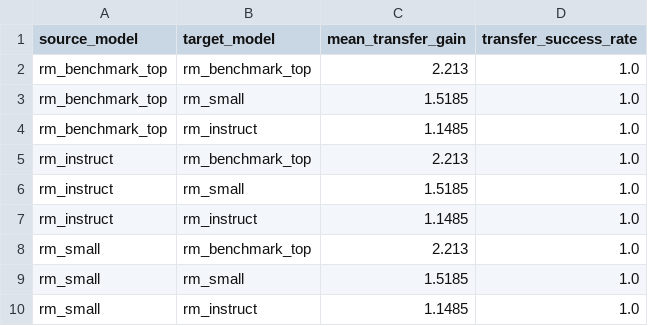
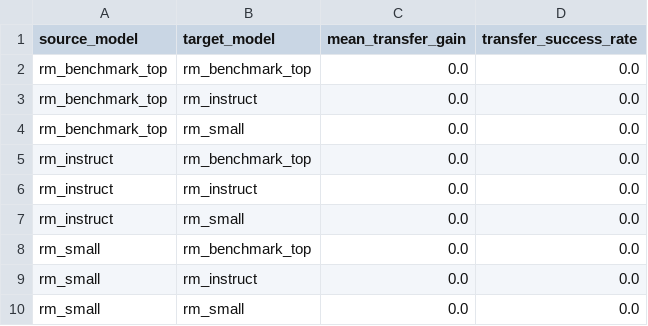
Before and after one commit to Neil-N4/reward-model-bias-auditor, a CSV file: outputs/transferability.csv, drawn as a sheet.

```diff
--- a/outputs/transferability.csv
+++ b/outputs/transferability.csv
@@ -1,10 +1,10 @@
 source_model,target_model,mean_transfer_gain,transfer_success_rate
-rm_benchmark_top,rm_benchmark_top,2.213,1.0
-rm_benchmark_top,rm_small,1.5185,1.0
-rm_benchmark_top,rm_instruct,1.1485,1.0
-rm_instruct,rm_benchmark_top,2.213,1.0
-rm_instruct,rm_small,1.5185,1.0
-rm_instruct,rm_instruct,1.1485,1.0
-rm_small,rm_benchmark_top,2.213,1.0
-rm_small,rm_small,1.5185,1.0
-rm_small,rm_instruct,1.1485,1.0
+rm_benchmark_top,rm_benchmark_top,0.0,0.0
+rm_benchmark_top,rm_instruct,0.0,0.0
+rm_benchmark_top,rm_small,0.0,0.0
+rm_instruct,rm_benchmark_top,0.0,0.0
+rm_instruct,rm_instruct,0.0,0.0
+rm_instruct,rm_small,0.0,0.0
+rm_small,rm_benchmark_top,0.0,0.0
+rm_small,rm_instruct,0.0,0.0
+rm_small,rm_small,0.0,0.0
```
Also changed, not shown: outputs/defense.csv, outputs/hf/attack_search.csv, 25 other files.
